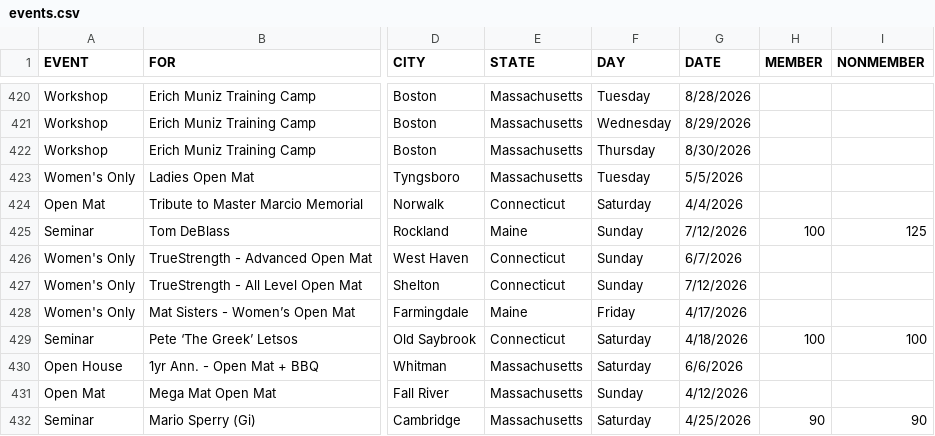
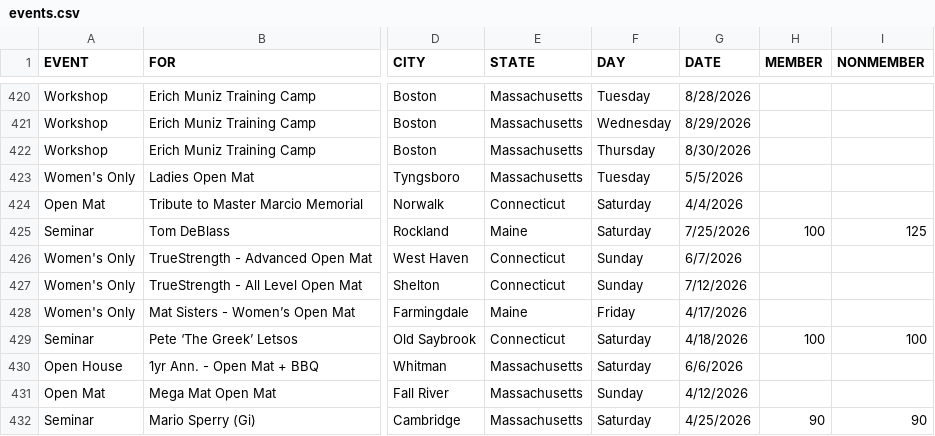
Before and after one commit to anyjiujitsu/anyjiujitsu.github.io, a CSV file: events.csv, drawn as a sheet; only a part is shown, gaps mark what is left out; the diff names each change by its address in the sheet, - before the commit and + after, or states it on an @@ line.

Commit message:
Update events.csv

```diff
--- a/events.csv
+++ b/events.csv
-F425 (DAY): Sunday
+F425 (DAY): Saturday
-G425 (DATE): 7/12/2026
+G425 (DATE): 7/25/2026
```
